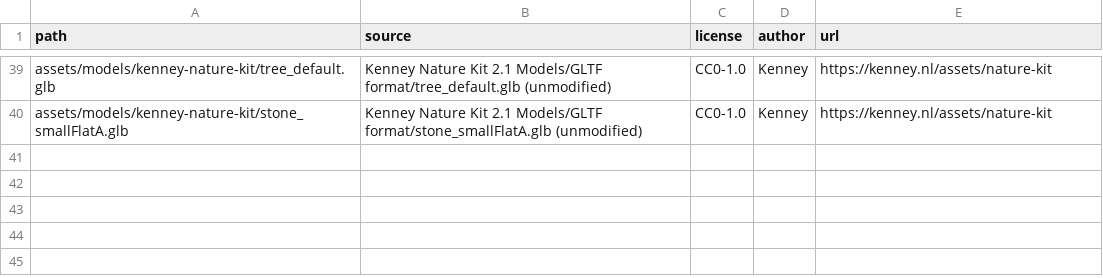
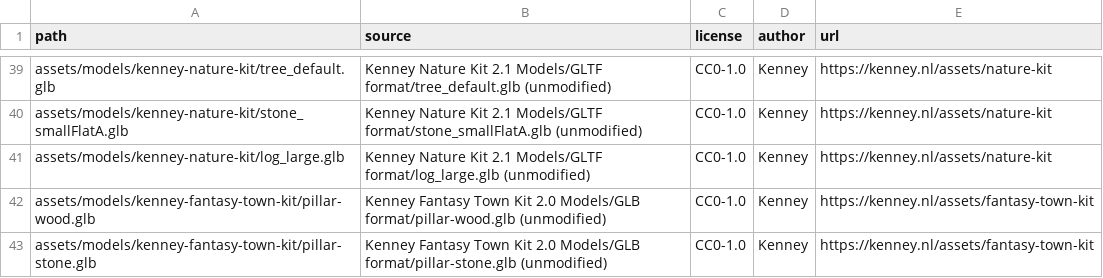
Before and after one commit to Eternally-Thriving-Grandmasterism/Powrush-MMO, a CSV file: assets/asset-licenses.csv, drawn as a sheet; only a part is shown, gaps mark what is left out.

```diff
--- a/assets/asset-licenses.csv
+++ b/assets/asset-licenses.csv
@@ -40 +40,4 @@ assets/models/kenney-nature-kit/tree_default.glb,Kenney Nature Kit 2.1 Models/GL
 assets/models/kenney-nature-kit/stone_smallFlatA.glb,Kenney Nature Kit 2.1 Models/GLTF format/stone_smallFlatA.glb (unmodified),CC0-1.0,Kenney,https://kenney.nl/assets/nature-kit
+assets/models/kenney-nature-kit/log_large.glb,Kenney Nature Kit 2.1 Models/GLTF format/log_large.glb (unmodified),CC0-1.0,Kenney,https://kenney.nl/assets/nature-kit
+assets/models/kenney-fantasy-town-kit/pillar-wood.glb,Kenney Fantasy Town Kit 2.0 Models/GLB format/pillar-wood.glb (unmodified),CC0-1.0,Kenney,https://kenney.nl/assets/fantasy-town-kit
+assets/models/kenney-fantasy-town-kit/pillar-stone.glb,Kenney Fantasy Town Kit 2.0 Models/GLB format/pillar-stone.glb (unmodified),CC0-1.0,Kenney,https://kenney.nl/assets/fantasy-town-kit
```
Also changed, not shown: 7 other files.
